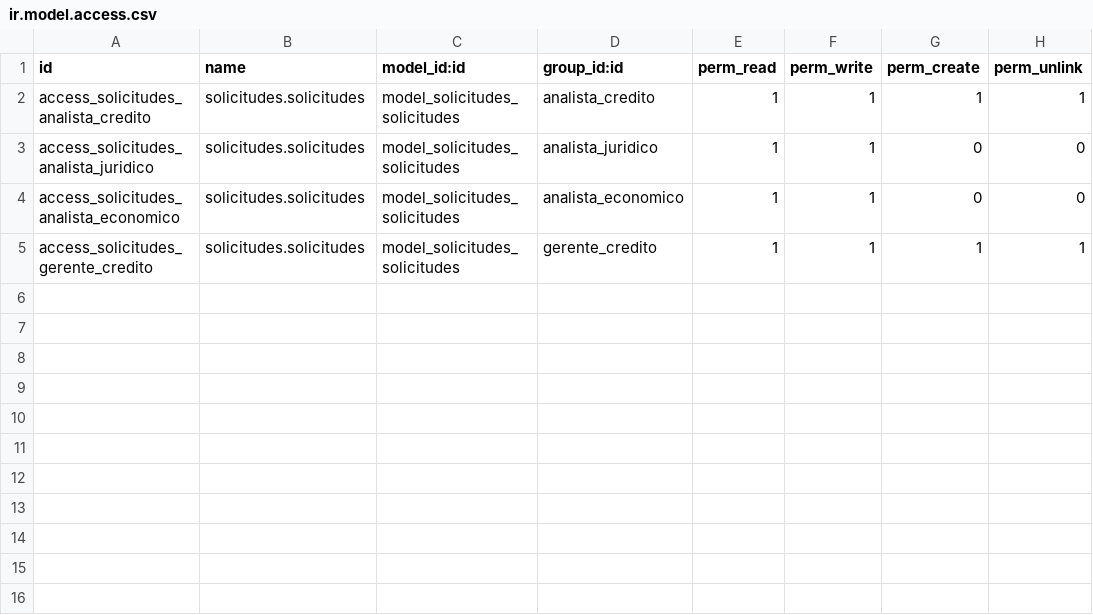
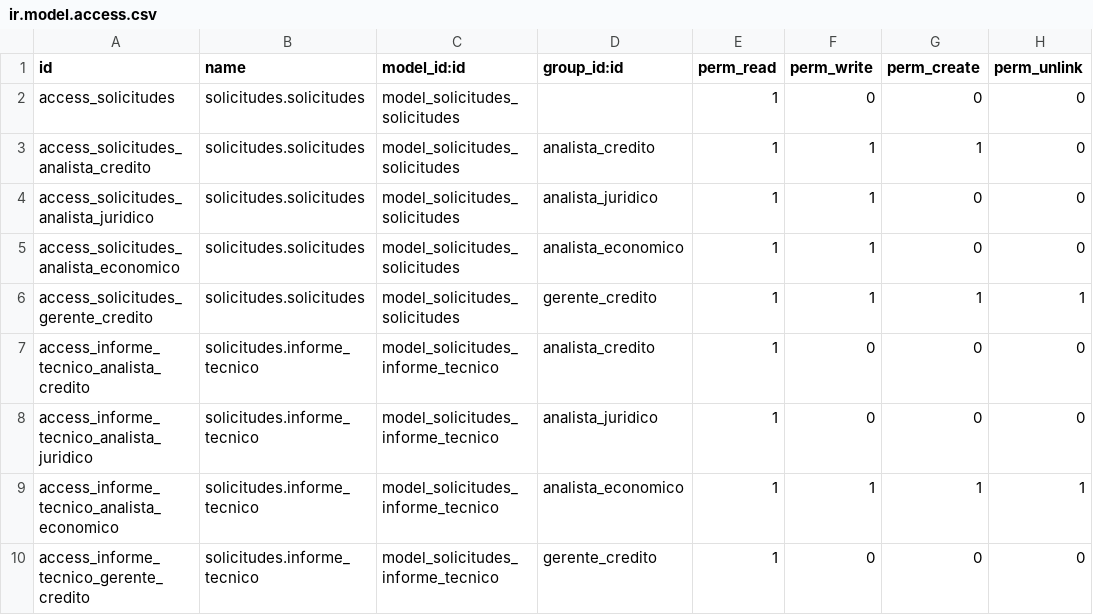
Before and after one commit to morenomeccia/tinjaca, a CSV file: addons/solicitudes/security/ir.model.access.csv, drawn as a sheet.

Commit message:
Se agregraron permisos globales y de informe tecnico

```diff
--- a/addons/solicitudes/security/ir.model.access.csv
+++ b/addons/solicitudes/security/ir.model.access.csv
@@ -1,3 +1,4 @@
 id,name,model_id:id,group_id:id,perm_read,perm_write,perm_create,perm_unlink
-access_solicitudes_analista_credito,solicitudes.solicitudes,model_solicitudes_solicitudes,analista_credito,1,1,1,1
+access_solicitudes,solicitudes.solicitudes,model_solicitudes_solicitudes,,1,0,0,0
+access_solicitudes_analista_credito,solicitudes.solicitudes,model_solicitudes_solicitudes,analista_credito,1,1,1,0
 access_solicitudes_analista_juridico,solicitudes.solicitudes,model_solicitudes_solicitudes,analista_juridico,1,1,0,0
@@ -5 +6,5 @@ access_solicitudes_analista_economico,solicitudes.solicitudes,model_solicitudes_
 access_solicitudes_gerente_credito,solicitudes.solicitudes,model_solicitudes_solicitudes,gerente_credito,1,1,1,1
+access_informe_tecnico_analista_credito,solicitudes.informe_tecnico,model_solicitudes_informe_tecnico,analista_credito,1,0,0,0
+access_informe_tecnico_analista_juridico,solicitudes.informe_tecnico,model_solicitudes_informe_tecnico,analista_juridico,1,0,0,0
+access_informe_tecnico_analista_economico,solicitudes.informe_tecnico,model_solicitudes_informe_tecnico,analista_economico,1,1,1,1
+access_informe_tecnico_gerente_credito,solicitudes.informe_tecnico,model_solicitudes_informe_tecnico,gerente_credito,1,0,0,0
```
Also changed, not shown: 1 other file.
